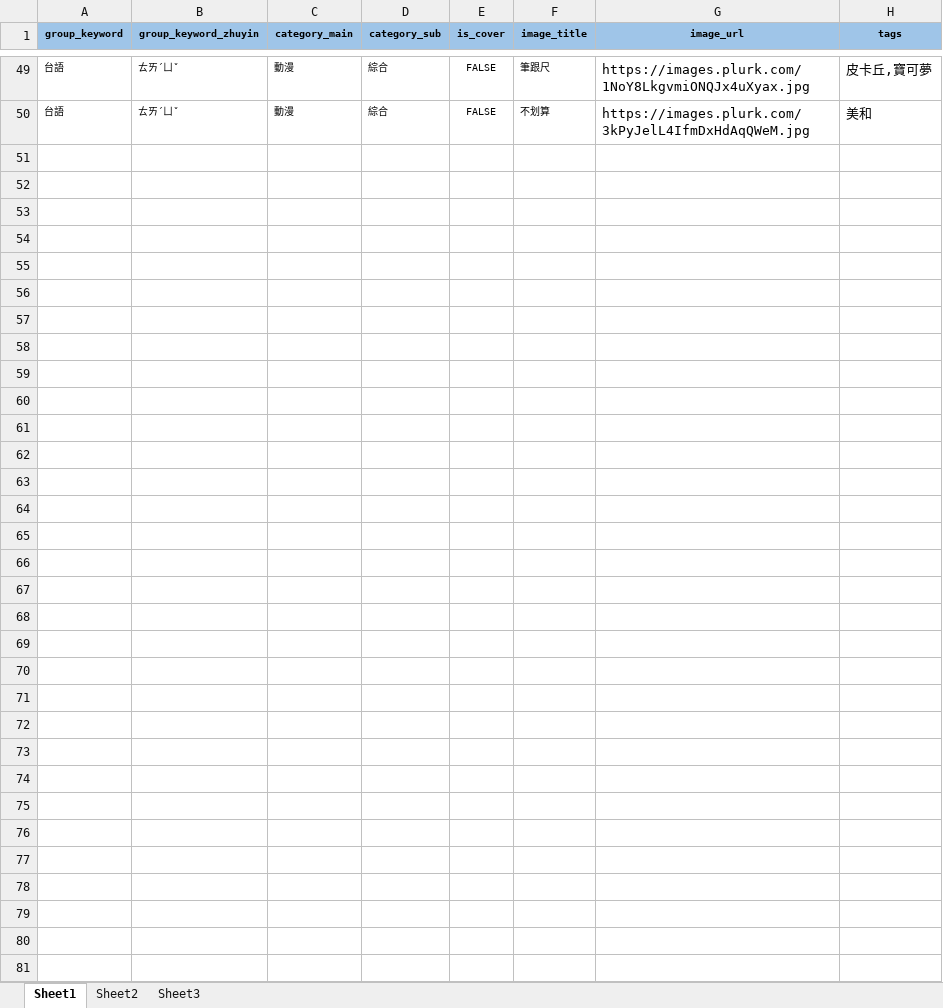
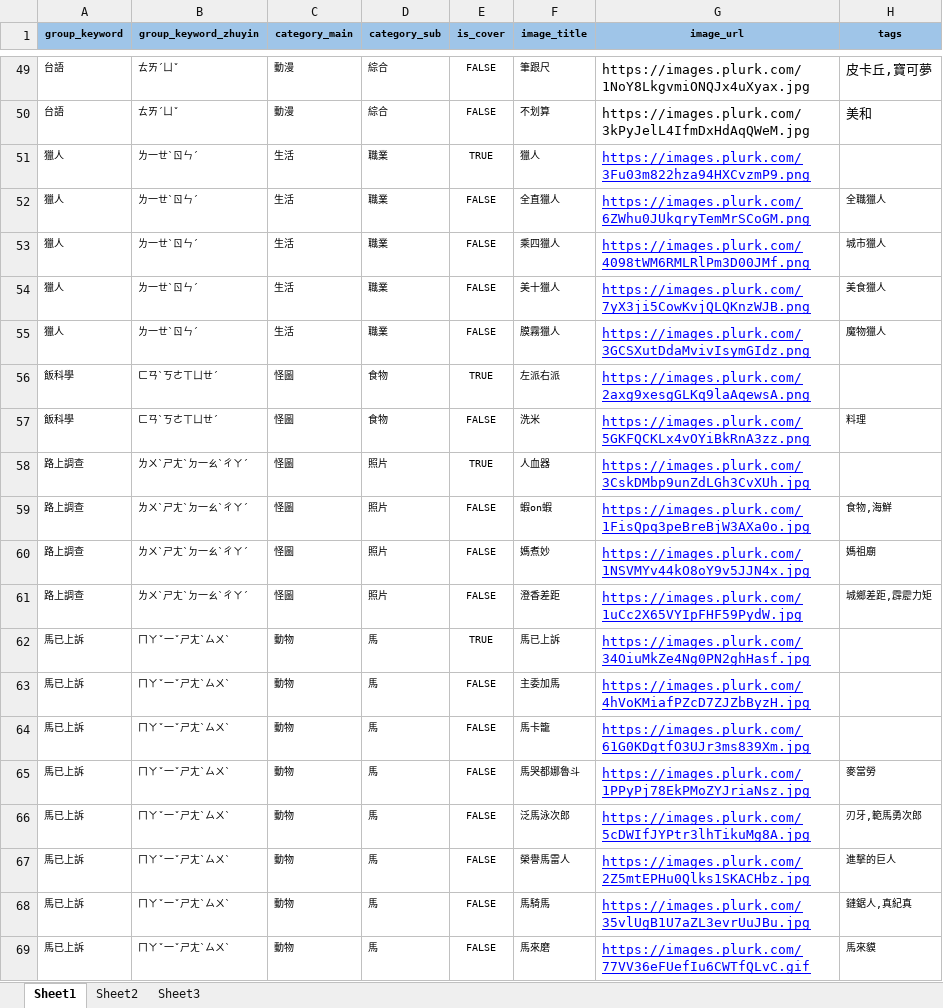
Before and after one commit to aijoyzuo/usaminjoke, an Excel workbook: scripts/memes.xlsx, sheet Sheet1, drawn as a sheet; only a part is shown, gaps mark what is left out; values as stored, in another font and other column widths than the file's, no borders; the diff covers the shown part only; the diff names each change by its address in the sheet, - before the commit and + after, or states it on an @@ line.

```diff
--- a/scripts/memes.xlsx (sheet Sheet1)
+++ b/scripts/memes.xlsx (sheet Sheet1)
+row 51: 獵人 | ㄌ一ㄝˋㄖㄣˊ | 生活 | 職業 | TRUE | 獵人 | https://images.plurk.com/3Fu03m822hza94HXCvzmP9.png
+row 52: 獵人 | ㄌ一ㄝˋㄖㄣˊ | 生活 | 職業 | FALSE | 全直獵人 | https://images.plurk.com/6ZWhu0JUkqryTemMrSCoGM.png | 全職獵人
+row 53: 獵人 | ㄌ一ㄝˋㄖㄣˊ | 生活 | 職業 | FALSE | 乘四獵人 | https://images.plurk.com/4098tWM6RMLRlPm3D00JMf.png | 城市獵人
+row 54: 獵人 | ㄌ一ㄝˋㄖㄣˊ | 生活 | 職業 | FALSE | 美十獵人 | https://images.plurk.com/7yX3ji5CowKvjQLQKnzWJB.png | 美食獵人
+row 55: 獵人 | ㄌ一ㄝˋㄖㄣˊ | 生活 | 職業 | FALSE | 膜霧獵人 | https://images.plurk.com/3GCSXutDdaMvivIsymGIdz.png | 魔物獵人
+row 56: 飯科學 | ㄈㄢˋㄎㄜㄒㄩㄝˊ | 怪圖 | 食物 | TRUE | 左派右派 | https://images.plurk.com/2axg9xesgGLKq9laAqewsA.png
+row 57: 飯科學 | ㄈㄢˋㄎㄜㄒㄩㄝˊ | 怪圖 | 食物 | FALSE | 洗米 | https://images.plurk.com/5GKFQCKLx4vOYiBkRnA3zz.png | 料理
+row 58: 路上調查 | ㄌㄨˋㄕㄤˋㄉ一ㄠˋㄔㄚˊ | 怪圖 | 照片 | TRUE | 人血器 | https://images.plurk.com/3CskDMbp9unZdLGh3CvXUh.jpg
+row 59: 路上調查 | ㄌㄨˋㄕㄤˋㄉ一ㄠˋㄔㄚˊ | 怪圖 | 照片 | FALSE | 蝦on蝦 | https://images.plurk.com/1FisQpq3peBreBjW3AXa0o.jpg | 食物,海鮮
+row 60: 路上調查 | ㄌㄨˋㄕㄤˋㄉ一ㄠˋㄔㄚˊ | 怪圖 | 照片 | FALSE | 媽煮妙 | https://images.plurk.com/1NSVMYv44kO8oY9v5JJN4x.jpg | 媽祖廟
+row 61: 路上調查 | ㄌㄨˋㄕㄤˋㄉ一ㄠˋㄔㄚˊ | 怪圖 | 照片 | FALSE | 澄香差距 | https://images.plurk.com/1uCc2X65VYIpFHF59PydW.jpg | 城鄉差距,霹靂力矩
+row 62: 馬已上訴 | ㄇㄚˇ一ˇㄕㄤˋㄙㄨˋ | 動物 | 馬 | TRUE | 馬已上訴 | https://images.plurk.com/34OiuMkZe4Ng0PN2ghHasf.jpg
+row 63: 馬已上訴 | ㄇㄚˇ一ˇㄕㄤˋㄙㄨˋ | 動物 | 馬 | FALSE | 主委加馬 | https://images.plurk.com/4hVoKMiafPZcD7ZJZbByzH.jpg
+row 64: 馬已上訴 | ㄇㄚˇ一ˇㄕㄤˋㄙㄨˋ | 動物 | 馬 | FALSE | 馬卡籠 | https://images.plurk.com/61G0KDgtfO3UJr3ms839Xm.jpg
+row 65: 馬已上訴 | ㄇㄚˇ一ˇㄕㄤˋㄙㄨˋ | 動物 | 馬 | FALSE | 馬哭都娜魯斗 | https://images.plurk.com/1PPyPj78EkPMoZYJriaNsz.jpg | 麥當勞
+row 66: 馬已上訴 | ㄇㄚˇ一ˇㄕㄤˋㄙㄨˋ | 動物 | 馬 | FALSE | 泛馬泳次郎 | https://images.plurk.com/5cDWIfJYPtr3lhTikuMg8A.jpg | 刃牙,範馬勇次郎
+row 67: 馬已上訴 | ㄇㄚˇ一ˇㄕㄤˋㄙㄨˋ | 動物 | 馬 | FALSE | 榮譽馬雷人 | https://images.plurk.com/2Z5mtEPHu0Qlks1SKACHbz.jpg | 進擊的巨人
+row 68: 馬已上訴 | ㄇㄚˇ一ˇㄕㄤˋㄙㄨˋ | 動物 | 馬 | FALSE | 馬騎馬 | https://images.plurk.com/35vlUgB1U7aZL3evrUuJBu.jpg | 鏈鋸人,真紀真
+row 69: 馬已上訴 | ㄇㄚˇ一ˇㄕㄤˋㄙㄨˋ | 動物 | 馬 | FALSE | 馬來磨 | https://images.plurk.com/77VV36eFUefIu6CWTfQLvC.gif | 馬來貘
```
Also changed, not shown: 14 added rows elsewhere in this sheet, 1 other file.
